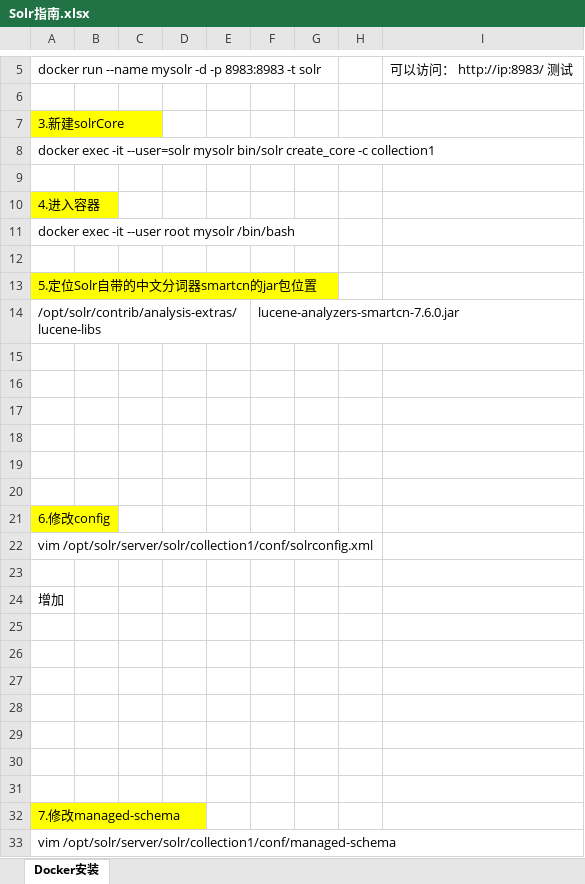
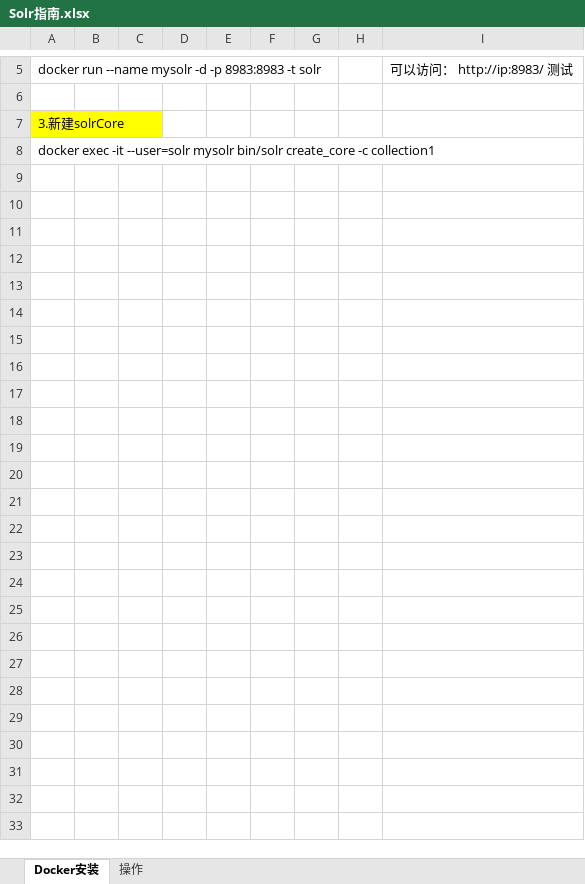
Before and after one commit to chriswangzheyi/Instructions, an Excel workbook: Solr指南.xlsx, sheet Docker安装, drawn as a sheet; only a part is shown, gaps mark what is left out; values as stored, in another font and other column widths than the file's, no borders; charts and pictures not drawn; the diff names each change by its address in the sheet, - before the commit and + after, or states it on an @@ line.

Commit message:
增加操作说明
增加操作说明

```diff
--- a/Solr指南.xlsx (sheet Docker安装)
+++ b/Solr指南.xlsx (sheet Docker安装)
+sheet tab: 操作
-row 9: (empty)
-row 10: 4.进入容器
-row 11: docker exec -it --user root mysolr /bin/bash
-row 12: (empty)
-row 13: 5.定位Solr自带的中文分词器smartcn的jar包位置
-row 14: /opt/solr/contrib/analysis-extras/lucene-libs |  |  |  |  | lucene-analyzers-smartcn-7.6.0.jar
-row 15: (empty)
-row 16: (empty)
-row 17: (empty)
-row 18: (empty)
-row 19: (empty)
-row 20: (empty)
-row 21: 6.修改config
-row 22: vim /opt/solr/server/solr/collection1/conf/solrconfig.xml
-row 23: (empty)
-row 24: 增加
-row 25: (empty)
-row 26: (empty)
-row 27: (empty)
-row 28: (empty)
-row 29: (empty)
-row 30: (empty)
-row 31: (empty)
-row 32: 7.修改managed-schema
-row 33: vim /opt/solr/server/solr/collection1/conf/managed-schema
```
Also changed, not shown: charts or pictures.
